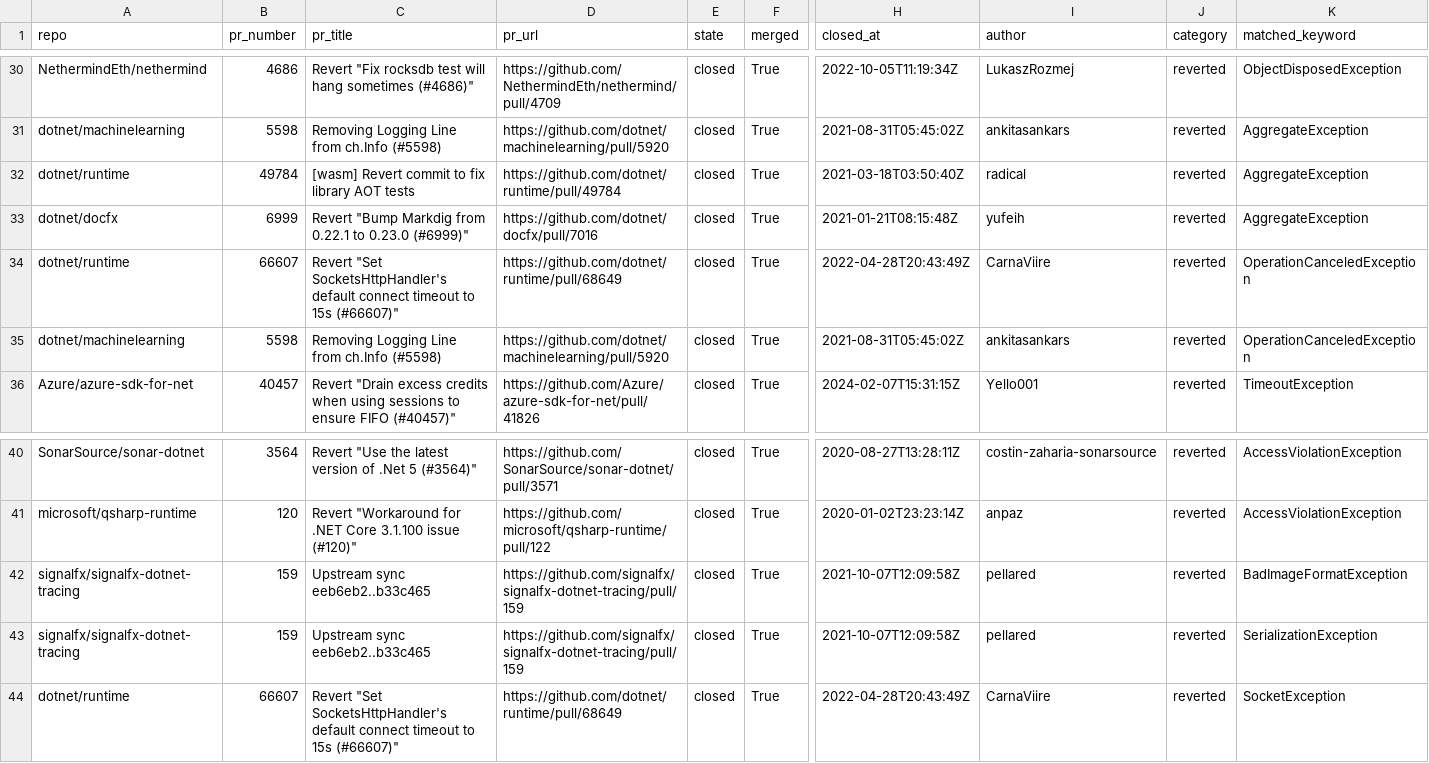
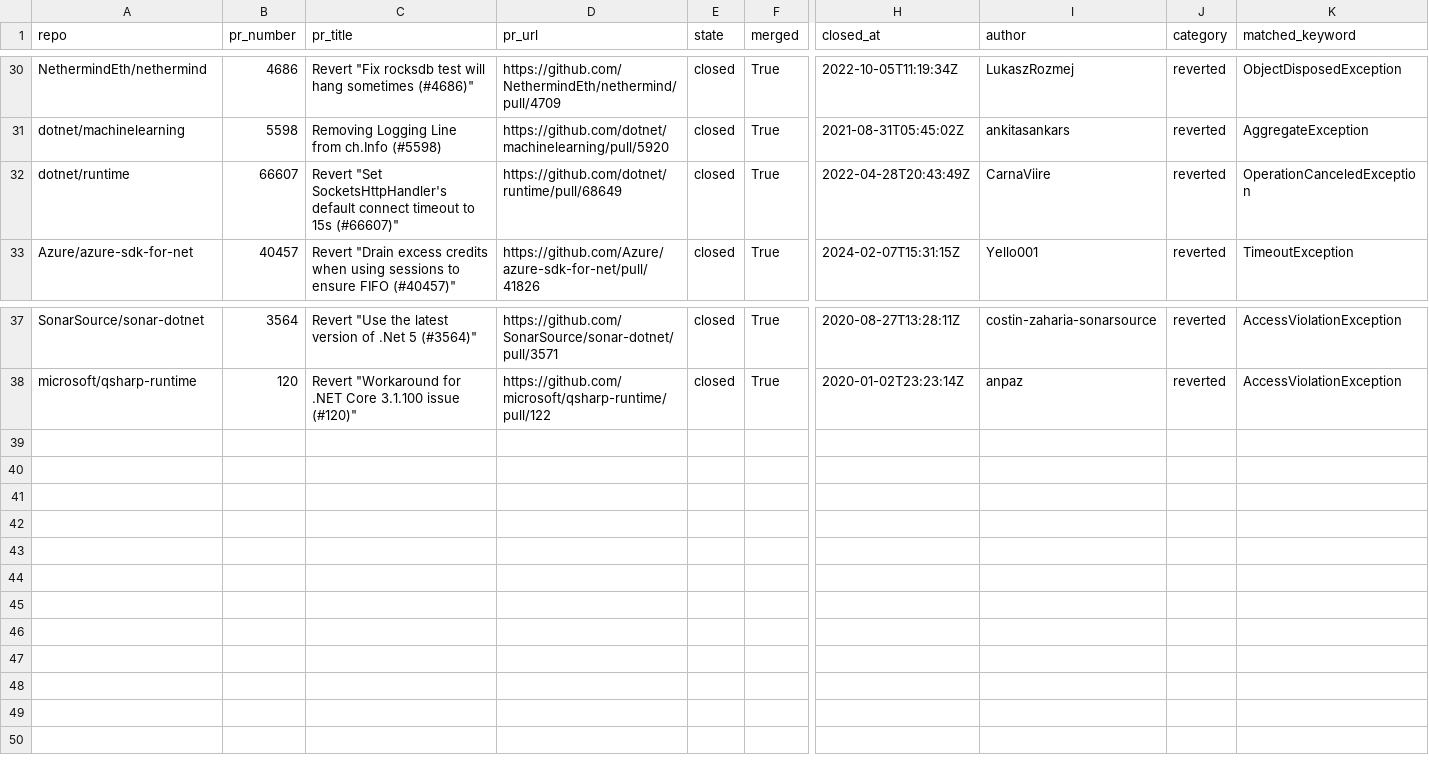
Before and after one commit to Sharper-Research/Sharper, a CSV file: PRHunter/output/exception_hunter/reverted_prs.csv, drawn as a sheet; only a part is shown, gaps mark what is left out; rows hold the shown columns only; the diff names each change by its address in the sheet, - before the commit and + after, or states it on an @@ line.

```diff
--- a/PRHunter/output/exception_hunter/reverted_prs.csv
+++ b/PRHunter/output/exception_hunter/reverted_prs.csv
-row 32: dotnet/runtime | 49784 | [wasm] Revert commit to fix library AOT tests | https://github.com/dotnet/runtime/pull/49784 | closed | True | 2021-03-18T03:50:40Z | radical | reverted | AggregateException
-row 33: dotnet/docfx | 6999 | Revert "Bump Markdig from 0.22.1 to 0.23.0 (#6999)" | https://github.com/dotnet/docfx/pull/7016 | closed | True | 2021-01-21T08:15:48Z | yufeih | reverted | AggregateException
-row 35: dotnet/machinelearning | 5598 | Removing Logging Line from ch.Info (#5598) | https://github.com/dotnet/machinelearning/pull/5920 | closed | True | 2021-08-31T05:45:02Z | ankitasankars | reverted | OperationCanceledException
-row 42: signalfx/signalfx-dotnet-tracing | 159 | Upstream sync eeb6eb2..b33c465 | https://github.com/signalfx/signalfx-dotnet-tracing/pull/159 | closed | True | 2021-10-07T12:09:58Z | pellared | reverted | BadImageFormatException
-row 43: signalfx/signalfx-dotnet-tracing | 159 | Upstream sync eeb6eb2..b33c465 | https://github.com/signalfx/signalfx-dotnet-tracing/pull/159 | closed | True | 2021-10-07T12:09:58Z | pellared | reverted | SerializationException
-row 44: dotnet/runtime | 66607 | Revert "Set SocketsHttpHandler's default connect timeout to 15s (#66607)" | https://github.com/dotnet/runtime/pull/68649 | closed | True | 2022-04-28T20:43:49Z | CarnaViire | reverted | SocketException
```
Also changed, not shown: PRHunter/output/exception_hunter/open_issues.csv, 4 other files.
